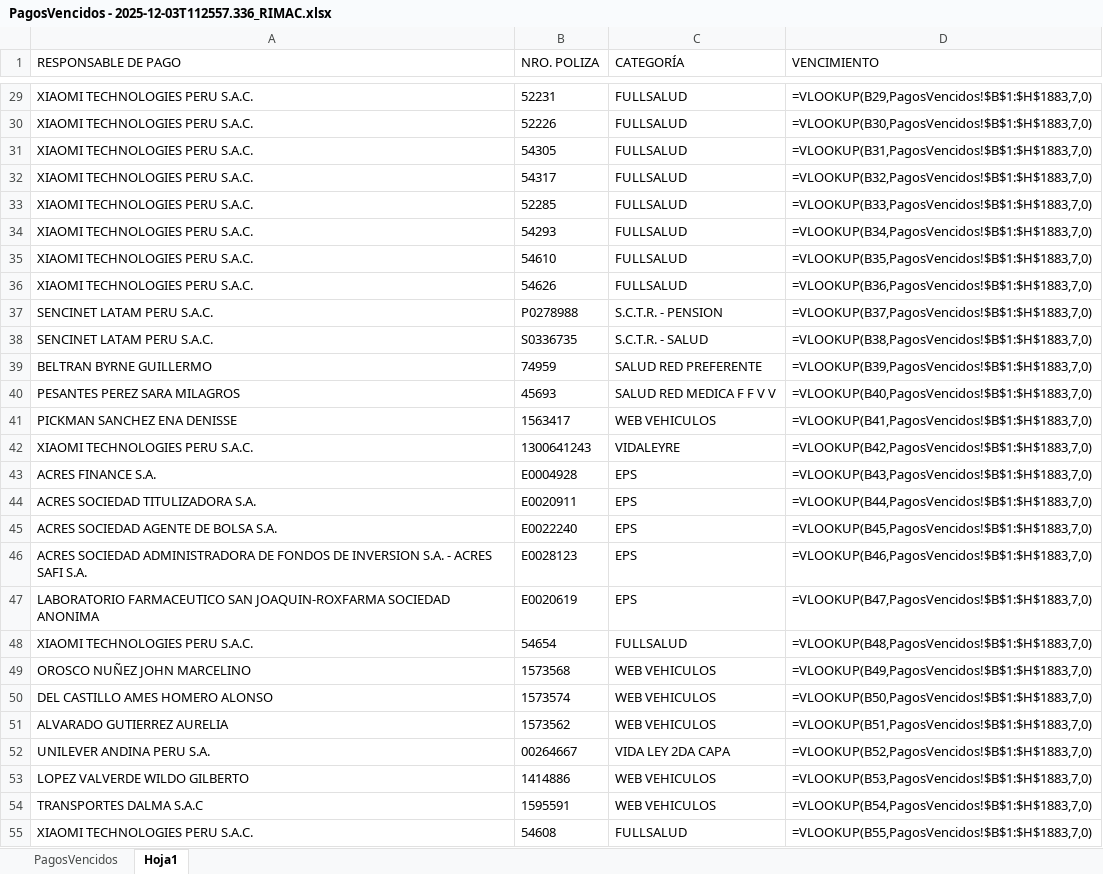
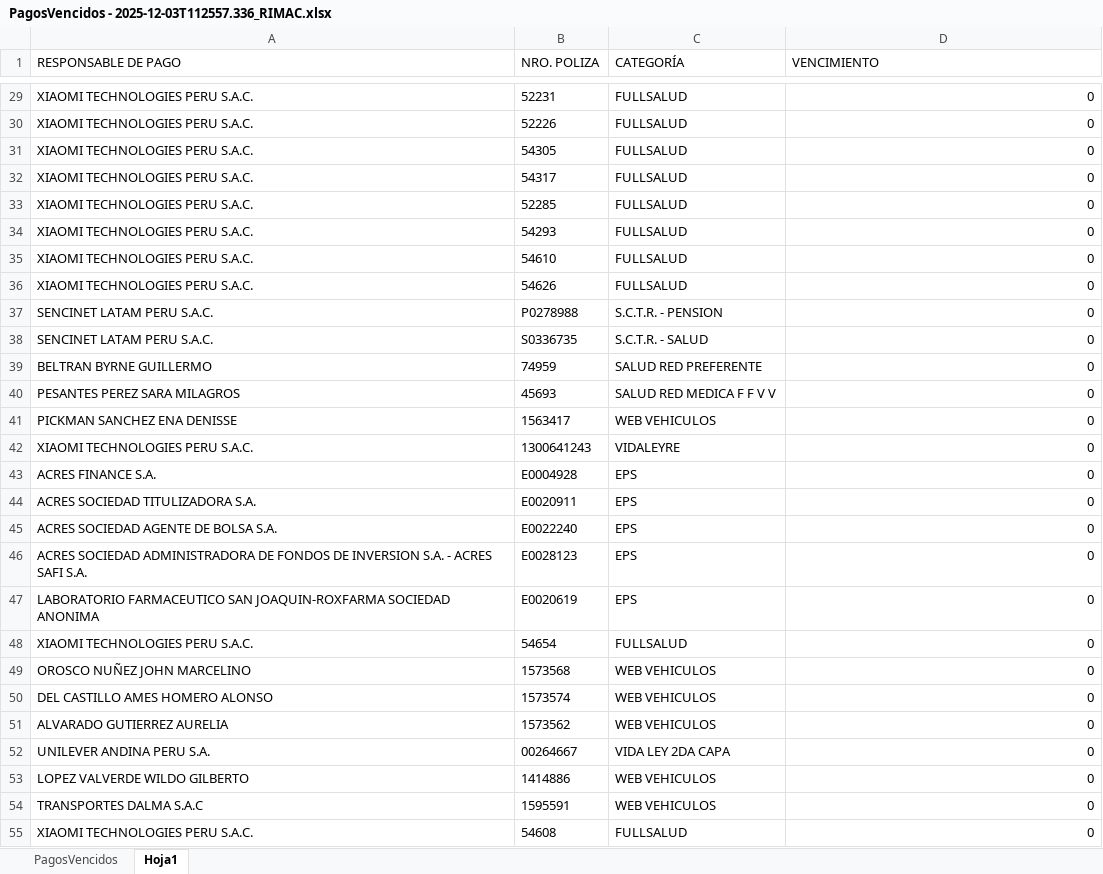
Before and after one commit to RnArauj0/Validaciones, an Excel workbook: src/app/data/input/PreparaciónRimac/PagosVencidos - 2025-12-03T112557.336_RIMAC.xlsx, sheet Hoja1, drawn as a sheet; only a part is shown, gaps mark what is left out; values as stored, in another font and other column widths than the file's, no borders; formulas without a stored value are shown as written; the diff covers the shown part only; the diff names each change by its address in the sheet, - before the commit and + after, or states it on an @@ line.

```diff
--- a/src/app/data/input/PreparaciónRimac/PagosVencidos - 2025-12-03T112557.336_RIMAC.xlsx (sheet Hoja1)
+++ b/src/app/data/input/PreparaciónRimac/PagosVencidos - 2025-12-03T112557.336_RIMAC.xlsx (sheet Hoja1)
-D29 (VENCIMIENTO): =VLOOKUP(B29,PagosVencidos!$B$1:$H$1883,7,0)
+D29 (VENCIMIENTO): 0
-D30 (VENCIMIENTO): =VLOOKUP(B30,PagosVencidos!$B$1:$H$1883,7,0)
+D30 (VENCIMIENTO): 0
-D31 (VENCIMIENTO): =VLOOKUP(B31,PagosVencidos!$B$1:$H$1883,7,0)
+D31 (VENCIMIENTO): 0
-D32 (VENCIMIENTO): =VLOOKUP(B32,PagosVencidos!$B$1:$H$1883,7,0)
+D32 (VENCIMIENTO): 0
-D33 (VENCIMIENTO): =VLOOKUP(B33,PagosVencidos!$B$1:$H$1883,7,0)
+D33 (VENCIMIENTO): 0
-D34 (VENCIMIENTO): =VLOOKUP(B34,PagosVencidos!$B$1:$H$1883,7,0)
+D34 (VENCIMIENTO): 0
-D35 (VENCIMIENTO): =VLOOKUP(B35,PagosVencidos!$B$1:$H$1883,7,0)
+D35 (VENCIMIENTO): 0
-D36 (VENCIMIENTO): =VLOOKUP(B36,PagosVencidos!$B$1:$H$1883,7,0)
+D36 (VENCIMIENTO): 0
-D37 (VENCIMIENTO): =VLOOKUP(B37,PagosVencidos!$B$1:$H$1883,7,0)
+D37 (VENCIMIENTO): 0
-D38 (VENCIMIENTO): =VLOOKUP(B38,PagosVencidos!$B$1:$H$1883,7,0)
+D38 (VENCIMIENTO): 0
-D39 (VENCIMIENTO): =VLOOKUP(B39,PagosVencidos!$B$1:$H$1883,7,0)
+D39 (VENCIMIENTO): 0
-D40 (VENCIMIENTO): =VLOOKUP(B40,PagosVencidos!$B$1:$H$1883,7,0)
+D40 (VENCIMIENTO): 0
-D41 (VENCIMIENTO): =VLOOKUP(B41,PagosVencidos!$B$1:$H$1883,7,0)
+D41 (VENCIMIENTO): 0
-D42 (VENCIMIENTO): =VLOOKUP(B42,PagosVencidos!$B$1:$H$1883,7,0)
+D42 (VENCIMIENTO): 0
-D43 (VENCIMIENTO): =VLOOKUP(B43,PagosVencidos!$B$1:$H$1883,7,0)
+D43 (VENCIMIENTO): 0
-D44 (VENCIMIENTO): =VLOOKUP(B44,PagosVencidos!$B$1:$H$1883,7,0)
+D44 (VENCIMIENTO): 0
-D45 (VENCIMIENTO): =VLOOKUP(B45,PagosVencidos!$B$1:$H$1883,7,0)
+D45 (VENCIMIENTO): 0
-D46 (VENCIMIENTO): =VLOOKUP(B46,PagosVencidos!$B$1:$H$1883,7,0)
+D46 (VENCIMIENTO): 0
-D47 (VENCIMIENTO): =VLOOKUP(B47,PagosVencidos!$B$1:$H$1883,7,0)
+D47 (VENCIMIENTO): 0
-D48 (VENCIMIENTO): =VLOOKUP(B48,PagosVencidos!$B$1:$H$1883,7,0)
+D48 (VENCIMIENTO): 0
-D49 (VENCIMIENTO): =VLOOKUP(B49,PagosVencidos!$B$1:$H$1883,7,0)
+D49 (VENCIMIENTO): 0
-D50 (VENCIMIENTO): =VLOOKUP(B50,PagosVencidos!$B$1:$H$1883,7,0)
+D50 (VENCIMIENTO): 0
-D51 (VENCIMIENTO): =VLOOKUP(B51,PagosVencidos!$B$1:$H$1883,7,0)
+D51 (VENCIMIENTO): 0
-D52 (VENCIMIENTO): =VLOOKUP(B52,PagosVencidos!$B$1:$H$1883,7,0)
+D52 (VENCIMIENTO): 0
-D53 (VENCIMIENTO): =VLOOKUP(B53,PagosVencidos!$B$1:$H$1883,7,0)
+D53 (VENCIMIENTO): 0
-D54 (VENCIMIENTO): =VLOOKUP(B54,PagosVencidos!$B$1:$H$1883,7,0)
+D54 (VENCIMIENTO): 0
-D55 (VENCIMIENTO): =VLOOKUP(B55,PagosVencidos!$B$1:$H$1883,7,0)
+D55 (VENCIMIENTO): 0
```
Also changed, not shown: 437 edited cells elsewhere in this sheet, sheet PagosVencidos, 1 other file.
